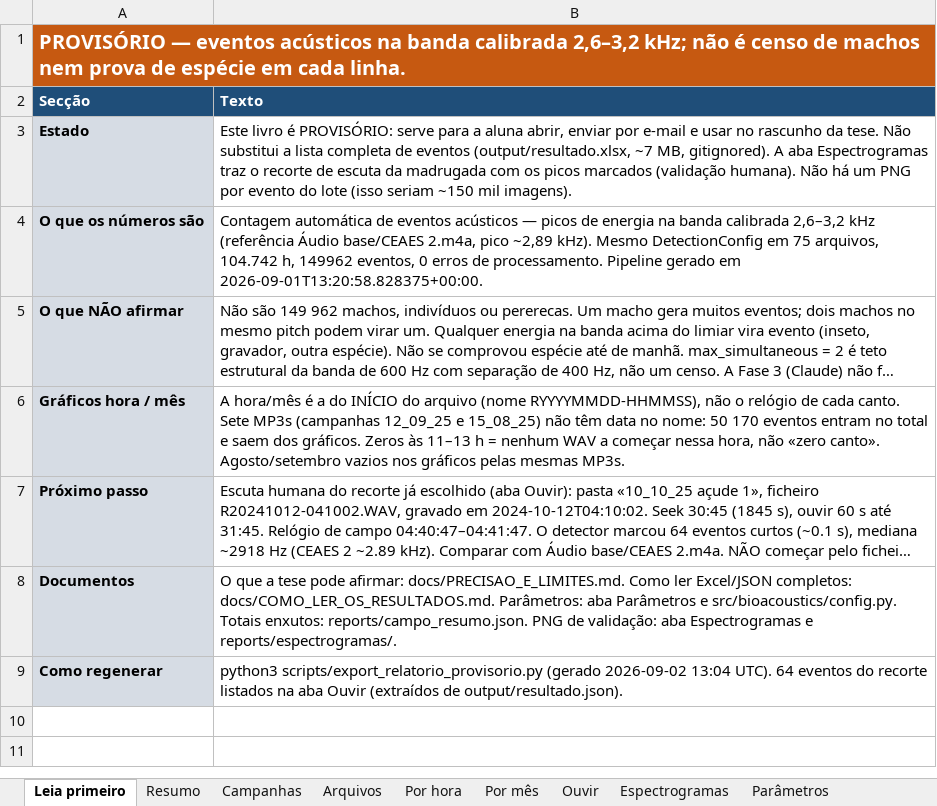
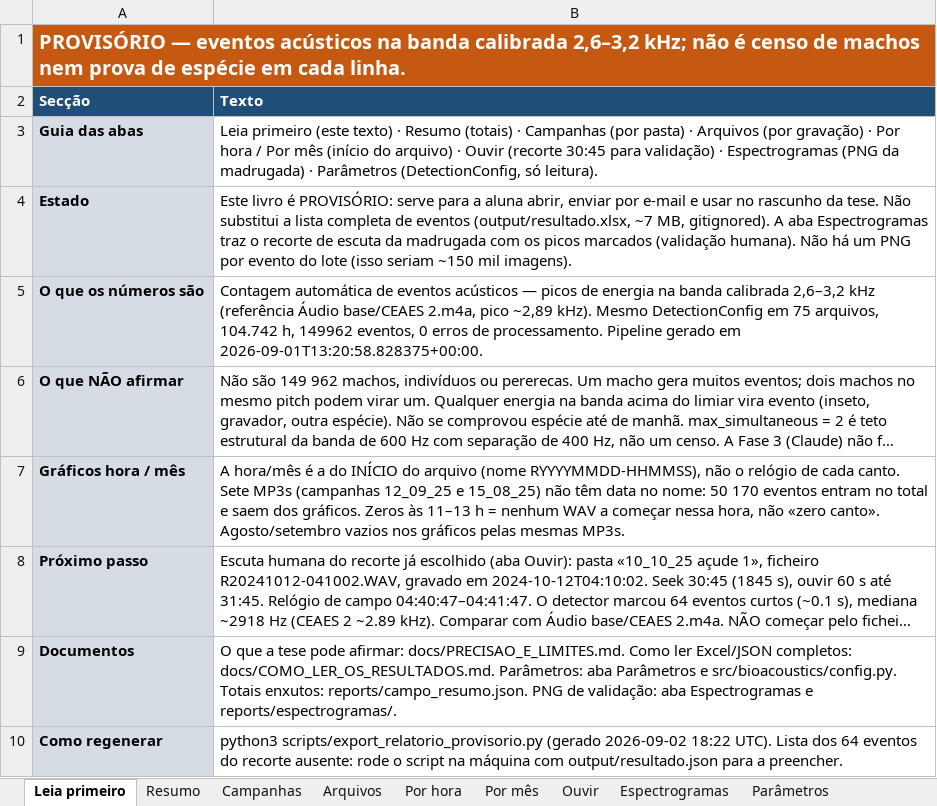
Before and after one commit to Naggin/portifolio, an Excel workbook: reports/relatorio_provisorio.xlsx, sheet Leia primeiro, drawn as a sheet; long unchanged cells end in …; values as stored, in another font and other column widths than the file's, no borders; addresses are those after the commit; the diff names each change by its address in the sheet, - before the commit and + after, or states it on an @@ line.

```diff
--- a/reports/relatorio_provisorio.xlsx (sheet Leia primeiro)
+++ b/reports/relatorio_provisorio.xlsx (sheet Leia primeiro)
+row 3: Guia das abas | Leia primeiro (este texto) · Resumo (totais) · Campanhas (por pasta) · Arquivos (por gravação) · Por hora / Por mês (início do arquivo) · Ouvir (recorte 30:45 para validação) · Espectrogramas (PNG da madrugada) · Parâmetros (DetectionConfig, só leitura).
-B10 (Texto): …(gerado 2026-09-02 13:04 UTC). 64 eventos do recorte listados na aba Ouvir (extraídos de output/resultado.json).
+B10 (Texto): …(gerado 2026-09-02 18:22 UTC). Lista dos 64 eventos do recorte ausente: rode o script na máquina com output/resultado.json para a preencher.
```
Also changed, not shown: sheet Ouvir, sheet Campanhas, sheet Por mês, sheet Por hora, sheet Espectrogramas, charts or pictures, 10 other files.
